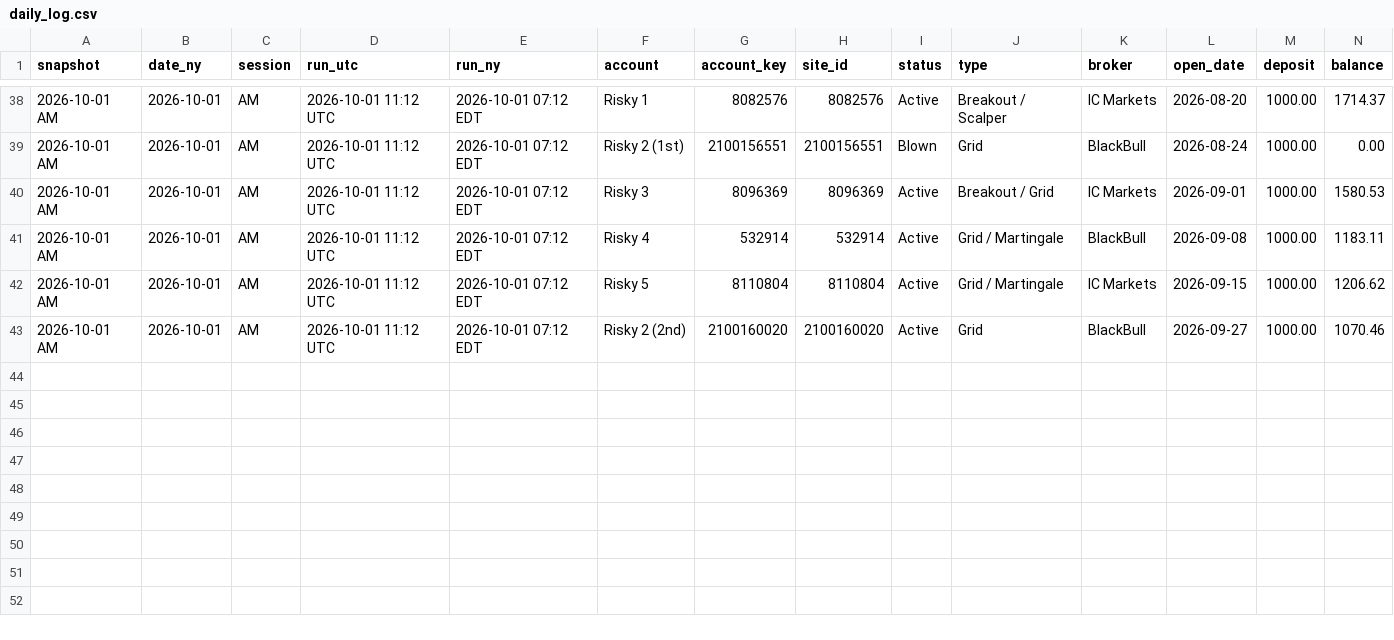
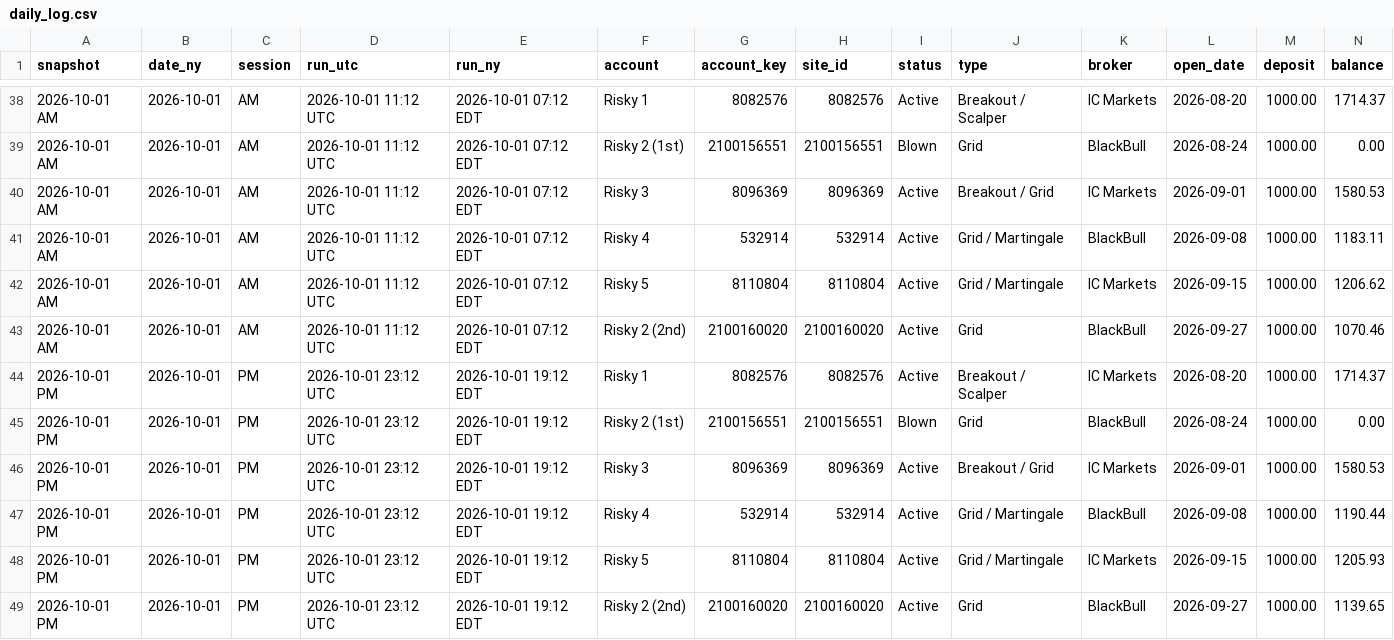
Before and after one commit to Gurmanpreet21-YG/Risky-Tracker-Algo-Trading-Space, a CSV file: data/daily_log.csv, drawn as a sheet; only a part is shown, gaps mark what is left out; rows hold the shown columns only; the diff names each change by its address in the sheet, - before the commit and + after, or states it on an @@ line.

```diff
--- a/data/daily_log.csv
+++ b/data/daily_log.csv
+row 44: 2026-10-01 PM | 2026-10-01 | PM | 2026-10-01 23:12 UTC | 2026-10-01 19:12 EDT | Risky 1 | 8082576 | 8082576 | Active | Breakout / Scalper | IC Markets | 2026-08-20 | 1000.00 | 1714.37
+row 45: 2026-10-01 PM | 2026-10-01 | PM | 2026-10-01 23:12 UTC | 2026-10-01 19:12 EDT | Risky 2 (1st) | 2100156551 | 2100156551 | Blown | Grid | BlackBull | 2026-08-24 | 1000.00 | 0.00
+row 46: 2026-10-01 PM | 2026-10-01 | PM | 2026-10-01 23:12 UTC | 2026-10-01 19:12 EDT | Risky 3 | 8096369 | 8096369 | Active | Breakout / Grid | IC Markets | 2026-09-01 | 1000.00 | 1580.53
+row 47: 2026-10-01 PM | 2026-10-01 | PM | 2026-10-01 23:12 UTC | 2026-10-01 19:12 EDT | Risky 4 | 532914 | 532914 | Active | Grid / Martingale | BlackBull | 2026-09-08 | 1000.00 | 1190.44
+row 48: 2026-10-01 PM | 2026-10-01 | PM | 2026-10-01 23:12 UTC | 2026-10-01 19:12 EDT | Risky 5 | 8110804 | 8110804 | Active | Grid / Martingale | IC Markets | 2026-09-15 | 1000.00 | 1205.93
+row 49: 2026-10-01 PM | 2026-10-01 | PM | 2026-10-01 23:12 UTC | 2026-10-01 19:12 EDT | Risky 2 (2nd) | 2100160020 | 2100160020 | Active | Grid | BlackBull | 2026-09-27 | 1000.00 | 1139.65
```
Also changed, not shown: 2 other files.
